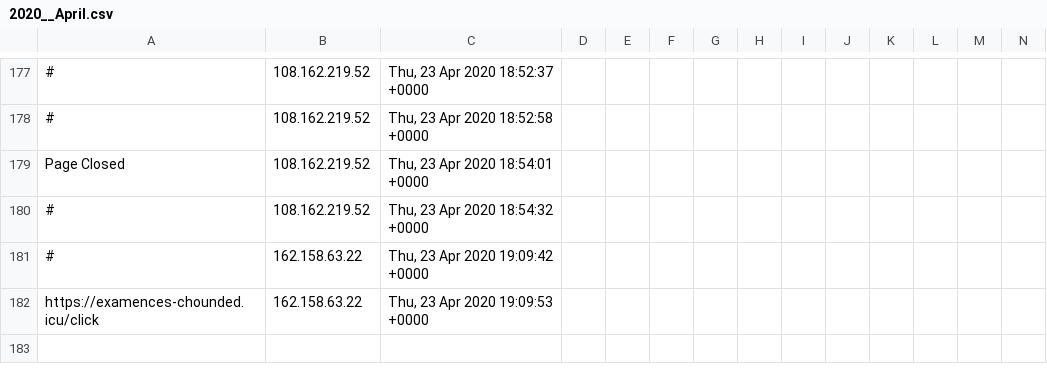
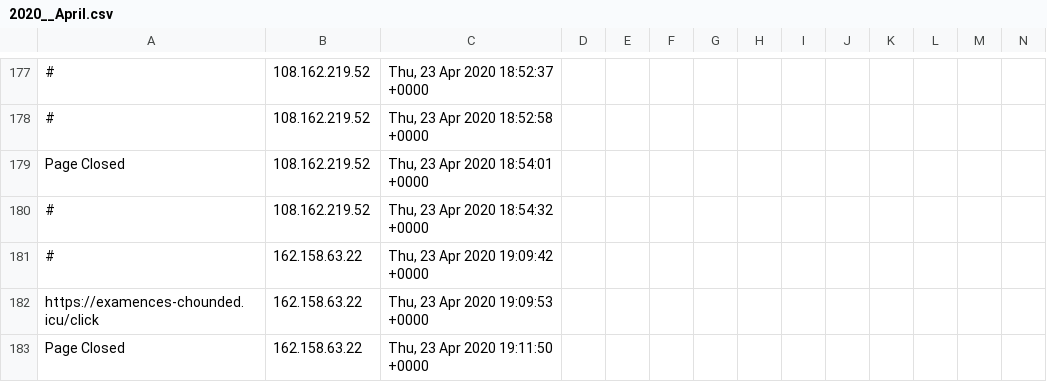
Before and after one commit to runacode/accent3, a CSV file: logs/2020__April.csv, drawn as a sheet; only a part is shown, gaps mark what is left out; rows hold the shown columns only; the diff names each change by its address in the sheet, - before the commit and + after, or states it on an @@ line.

```diff
--- a/logs/2020__April.csv
+++ b/logs/2020__April.csv
+row 183: Page Closed | 162.158.63.22 | Thu, 23 Apr 2020 19:11:50 +0000
```
Also changed, not shown: 1 other file.
